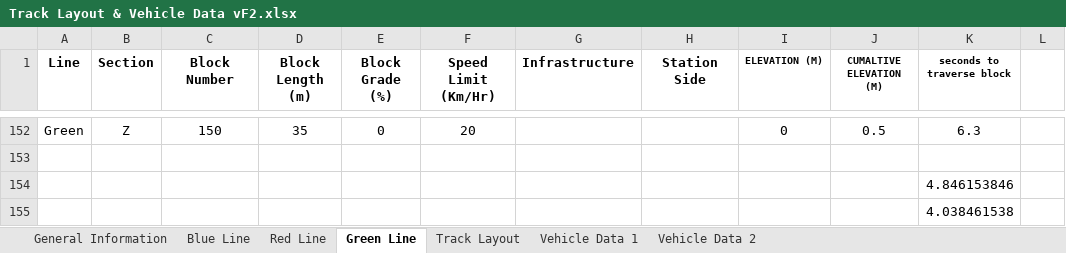
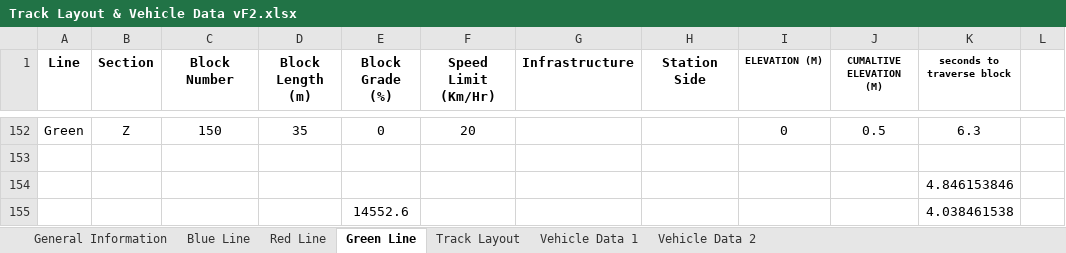
Before and after one commit to keshavshankar08/ECE1140, an Excel workbook: Track Layout & Vehicle Data vF2.xlsx, sheet Green Line, drawn as a sheet; only a part is shown, gaps mark what is left out; values as stored, in another font and other column widths than the file's, no borders; the diff names each change by its address in the sheet, - before the commit and + after, or states it on an @@ line.

```diff
--- a/Track Layout & Vehicle Data vF2.xlsx (sheet Green Line)
+++ b/Track Layout & Vehicle Data vF2.xlsx (sheet Green Line)
-E155 (Block Grade (%)): (empty)
+E155 (Block Grade (%)): 14552.6
```
Also changed, not shown: sheet Red Line, 2 other files.
